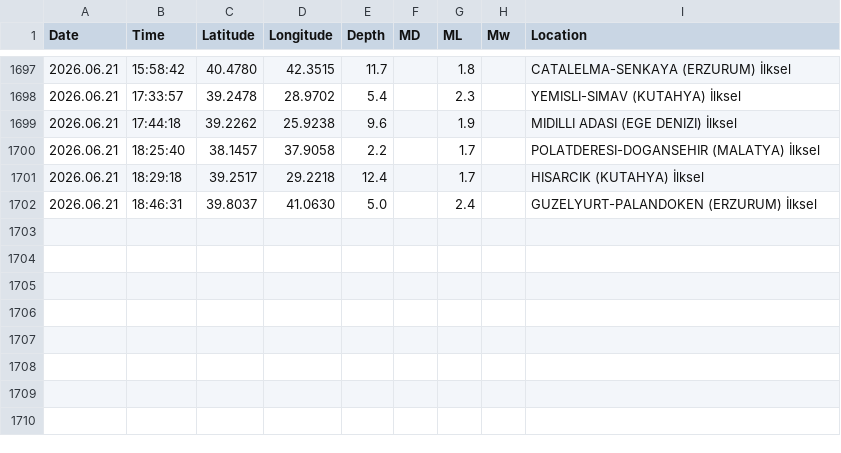
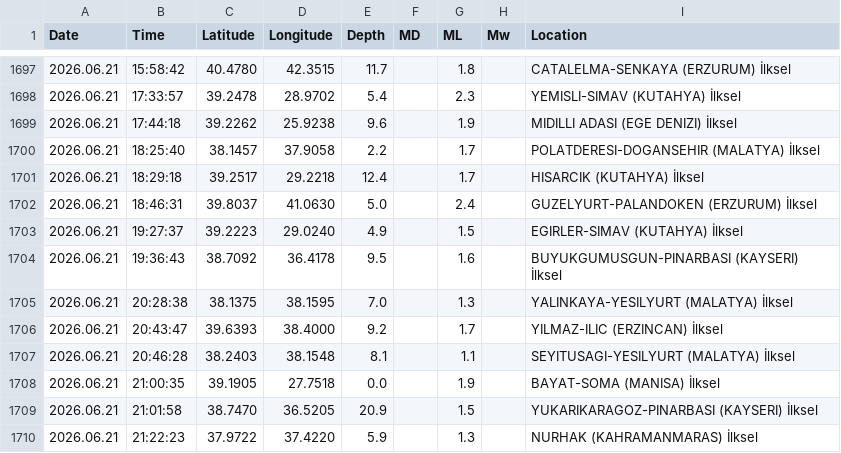
Before and after one commit to sukruozan/turkiye-guncel-deprem-verisi, a CSV file: 2026/06.csv, drawn as a sheet; only a part is shown, gaps mark what is left out; the diff names each change by its address in the sheet, - before the commit and + after, or states it on an @@ line.

Commit message:
Automated Commit

```diff
--- a/2026/06.csv
+++ b/2026/06.csv
+row 1703: 2026.06.21 | 19:27:37 | 39.2223 | 29.0240 | 4.9 |  | 1.5 |  | EGIRLER-SIMAV (KUTAHYA) İlksel
+row 1704: 2026.06.21 | 19:36:43 | 38.7092 | 36.4178 | 9.5 |  | 1.6 |  | BUYUKGUMUSGUN-PINARBASI (KAYSERI) İlksel
+row 1705: 2026.06.21 | 20:28:38 | 38.1375 | 38.1595 | 7.0 |  | 1.3 |  | YALINKAYA-YESILYURT (MALATYA) İlksel
+row 1706: 2026.06.21 | 20:43:47 | 39.6393 | 38.4000 | 9.2 |  | 1.7 |  | YILMAZ-ILIC (ERZINCAN) İlksel
+row 1707: 2026.06.21 | 20:46:28 | 38.2403 | 38.1548 | 8.1 |  | 1.1 |  | SEYITUSAGI-YESILYURT (MALATYA) İlksel
+row 1708: 2026.06.21 | 21:00:35 | 39.1905 | 27.7518 | 0.0 |  | 1.9 |  | BAYAT-SOMA (MANISA) İlksel
+row 1709: 2026.06.21 | 21:01:58 | 38.7470 | 36.5205 | 20.9 |  | 1.5 |  | YUKARIKARAGOZ-PINARBASI (KAYSERI) İlksel
+row 1710: 2026.06.21 | 21:22:23 | 37.9722 | 37.4220 | 5.9 |  | 1.3 |  | NURHAK (KAHRAMANMARAS) İlksel
```
